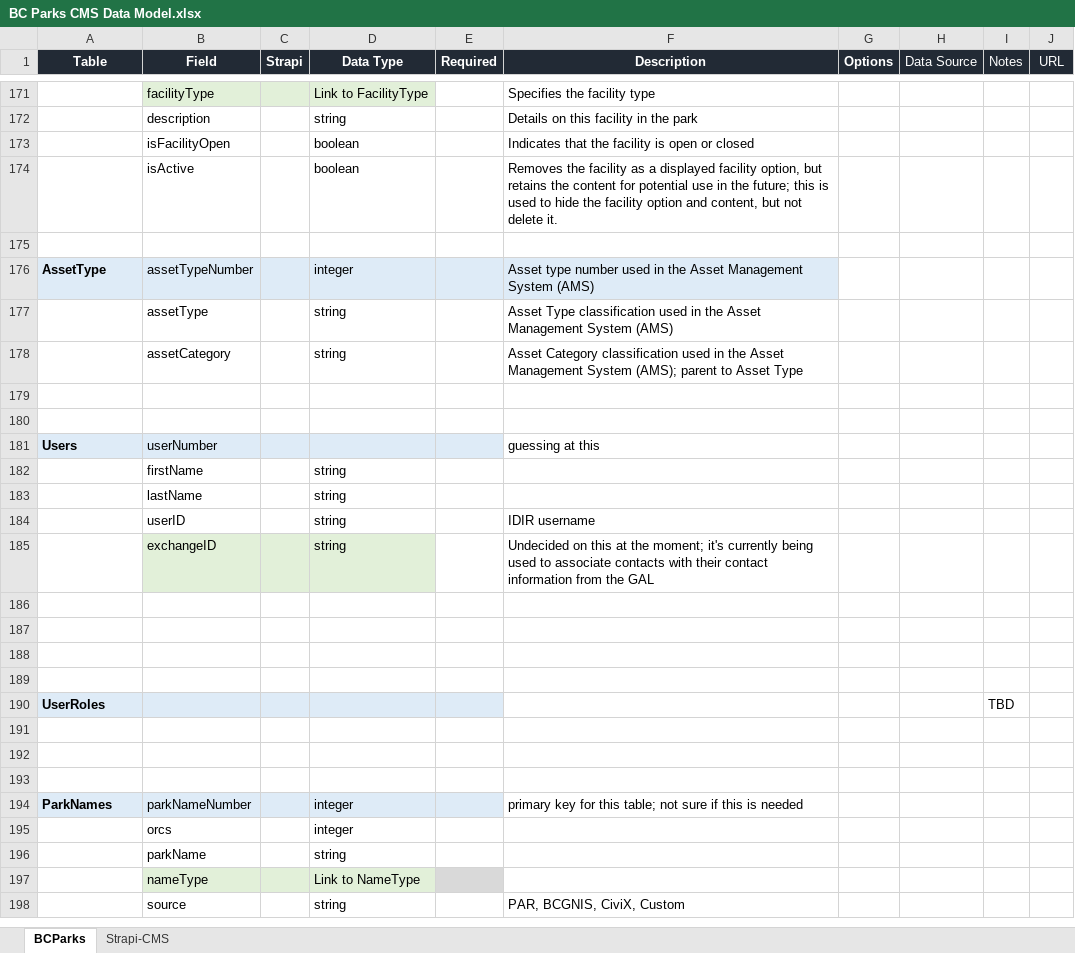
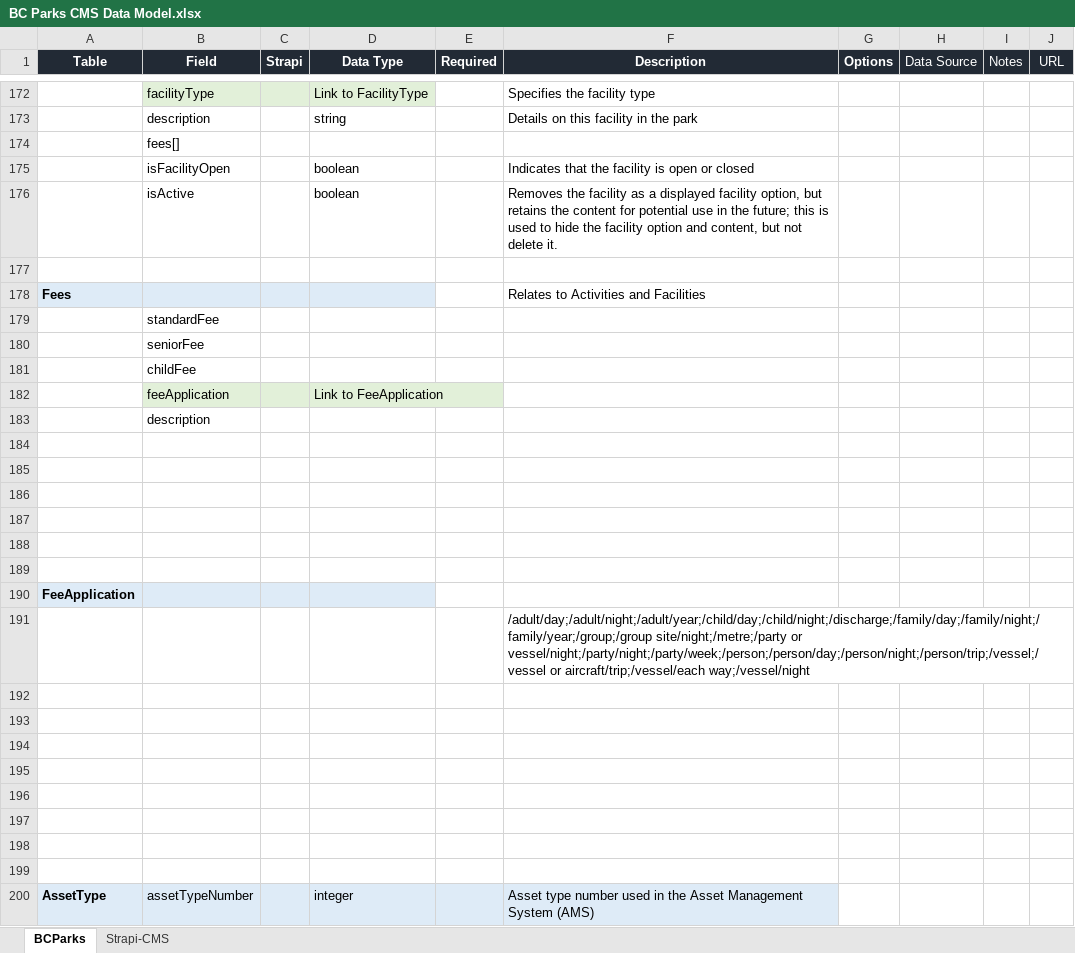
Before and after one commit to bcgov/bcparks.ca, an Excel workbook: docs/BC Parks CMS Data Model.xlsx, sheet BCParks, drawn as a sheet; only a part is shown, gaps mark what is left out; the shorter side is filled out with more unchanged rows; values as stored, in another font and other column widths than the file's, no borders; the diff covers the shown part only; the diff names each change by its address in the sheet, - before the commit and + after, or states it on an @@ line.

```diff
--- a/docs/BC Parks CMS Data Model.xlsx (sheet BCParks)
+++ b/docs/BC Parks CMS Data Model.xlsx (sheet BCParks)
+row 174:  | fees[]
+row 177: (empty)
+row 178: Fees |  |  |  |  | Relates to Activities and Facilities
+row 179:  | standardFee
+row 180:  | seniorFee
+row 181:  | childFee
+row 182:  | feeApplication |  | Link to FeeApplication
+row 183:  | description
+row 184: (empty)
+row 185: (empty)
+row 186: (empty)
+row 187: (empty)
+row 188: (empty)
+row 189: (empty)
+row 190: FeeApplication
+row 191:  |  |  |  |  | /adult/day;/adult/night;/adult/year;/child/day;/child/night;/discharge;/family/day;/family/night;/family/year;/group;/group site/night;/metre;/party or vessel/night;/party/night;/party/week;/person;/person/day;/person/night;/person/trip;/vessel;/vessel or aircraft/trip;/vessel/each way;/vessel/night
+row 192: (empty)
+row 193: (empty)
+row 194: (empty)
+row 195: (empty)
+row 196: (empty)
+row 197: (empty)
+row 198: (empty)
```
Also changed, not shown: 1 added row elsewhere in this sheet, docs/BC Parks Datasets.xlsx.
